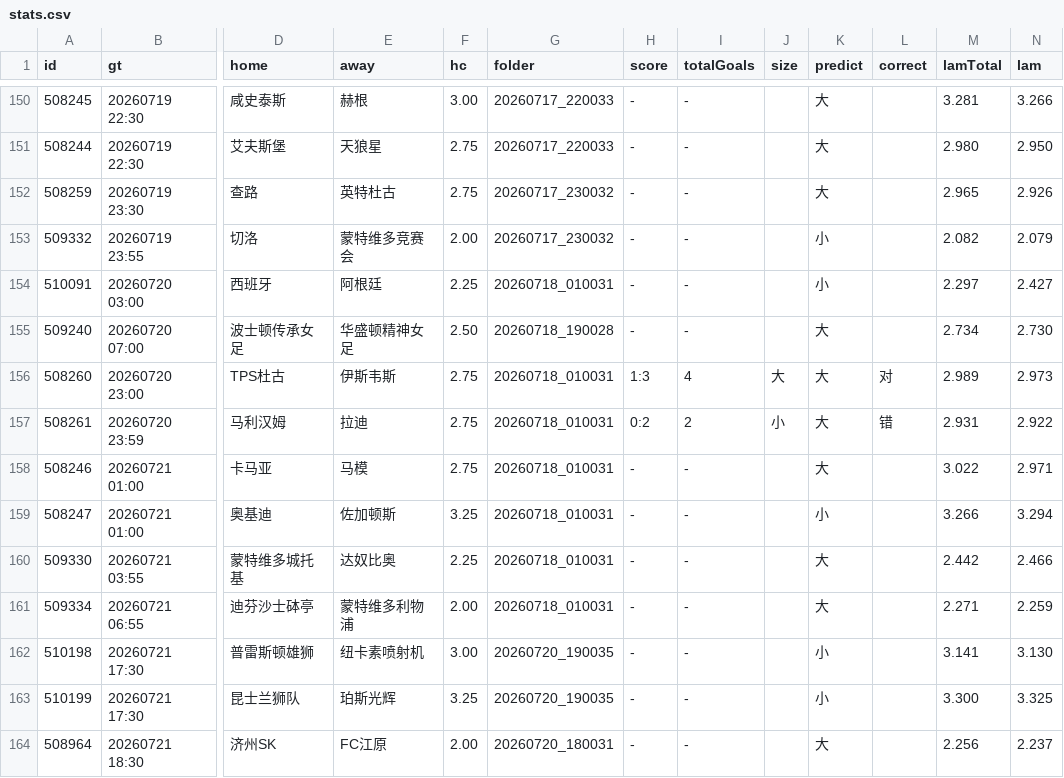
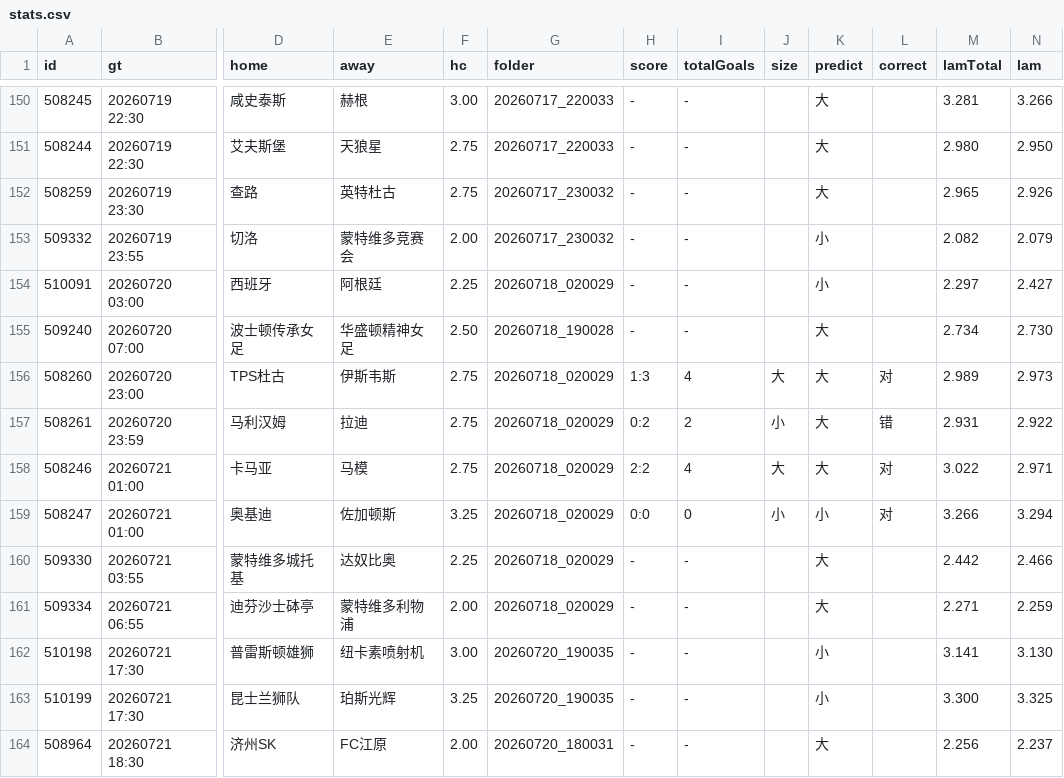
Before and after one commit to 52483588/goal_football_app, a CSV file: scripts/docs/stats.csv, drawn as a sheet; only a part is shown, gaps mark what is left out; the diff names each change by its address in the sheet, - before the commit and + after, or states it on an @@ line.

```diff
--- a/scripts/docs/stats.csv
+++ b/scripts/docs/stats.csv
-G154 (folder): 20260718_010031
+G154 (folder): 20260718_020029
-G156:G161 (folder): 20260718_010031
+G156:G161 (folder): 20260718_020029
-H158 (score): -
+H158 (score): 2:2
-I158 (totalGoals): -
+I158 (totalGoals): 4
-J158 (size): (empty)
+J158 (size): 大
-L158:L159 (correct): (empty)
+L158:L159 (correct): 对
-H159 (score): -
+H159 (score): 0:0
-I159 (totalGoals): -
+I159 (totalGoals): 0
-J159 (size): (empty)
+J159 (size): 小
```
Also changed, not shown: scores_now.csv, 19 other files.
